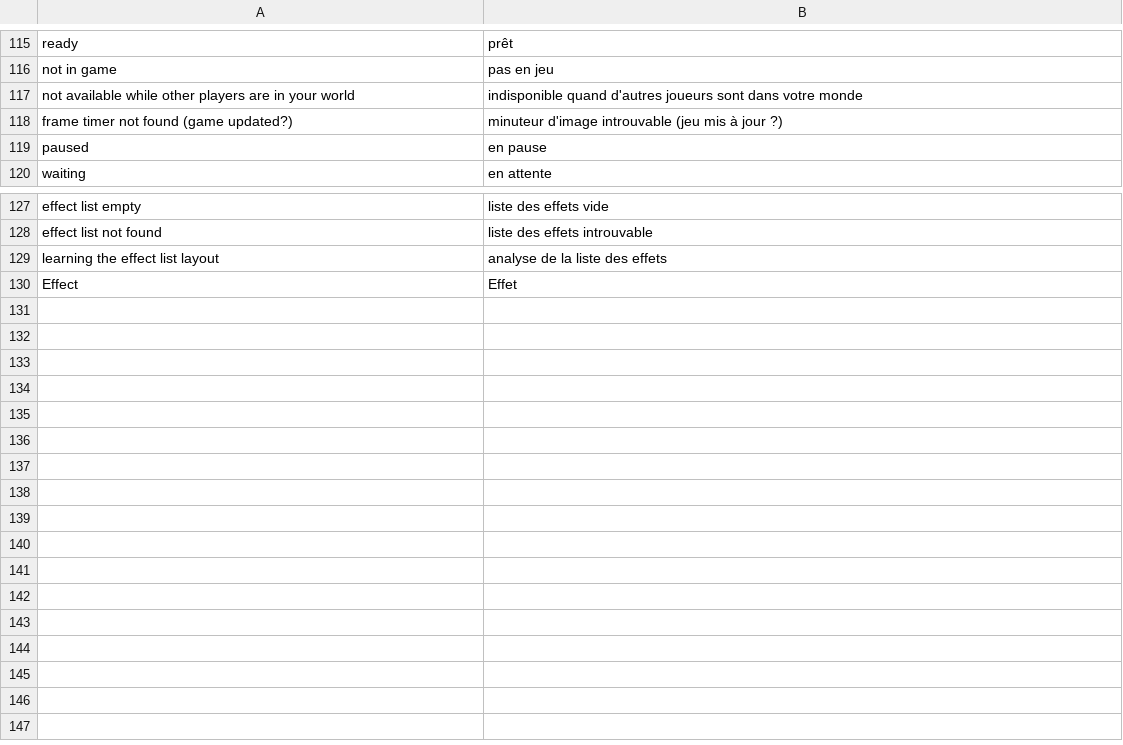
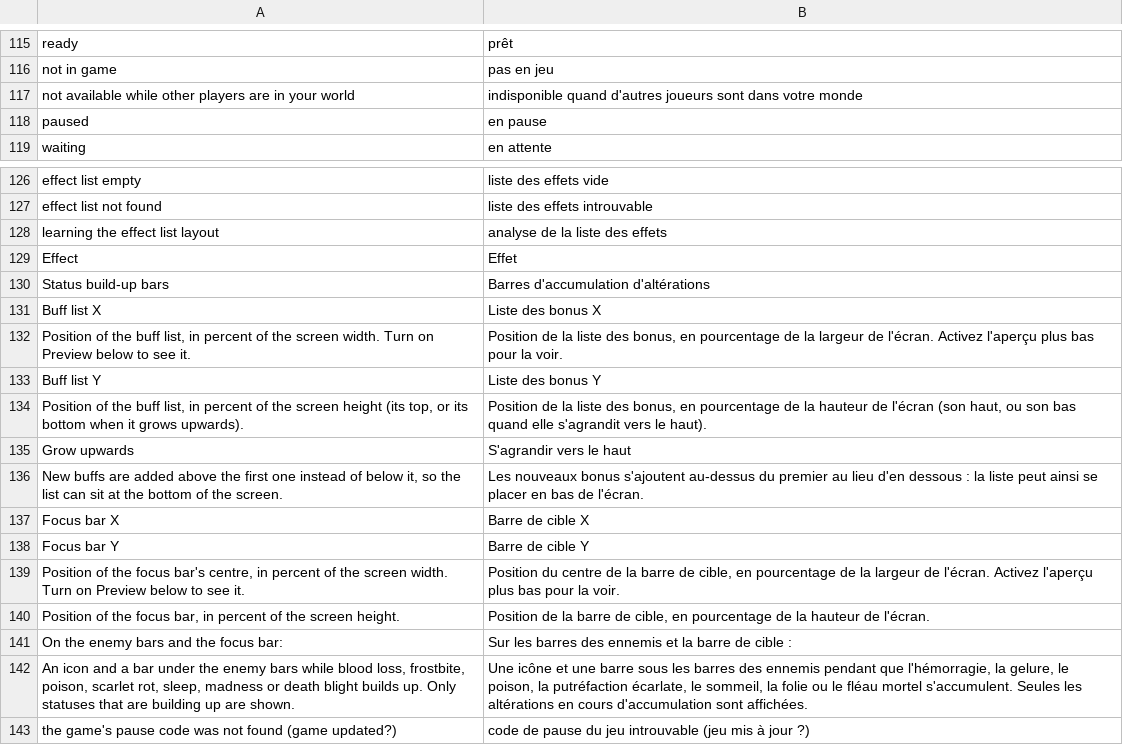
Before and after one commit to EneSuckSoi/zzostoom-quality-of-life, a TSV file: lang/fr.tsv, drawn as a sheet; only a part is shown, gaps mark what is left out; removed rows and columns are numbered as before the commit, all else as after; the diff names each change by its address in the sheet, - before the commit and + after, or states it on an @@ line.

```diff
--- a/lang/fr.tsv
+++ b/lang/fr.tsv
-row 118: frame timer not found (game updated?) | minuteur d'image introuvable (jeu mis à jour ?)
+row 130: Status build-up bars | Barres d'accumulation d'altérations
+row 131: Buff list X | Liste des bonus X
+row 132: Position of the buff list, in percent of the screen width. Turn on Preview below to see it. | Position de la liste des bonus, en pourcentage de la largeur de l'écran. Activez l'aperçu plus bas pour la voir.
+row 133: Buff list Y | Liste des bonus Y
+row 134: Position of the buff list, in percent of the screen height (its top, or its bottom when it grows upwards). | Position de la liste des bonus, en pourcentage de la hauteur de l'écran (son haut, ou son bas quand elle s'agrandit vers le haut).
+row 135: Grow upwards | S'agrandir vers le haut
+row 136: New buffs are added above the first one instead of below it, so the list can sit at the bottom of the screen. | Les nouveaux bonus s'ajoutent au-dessus du premier au lieu d'en dessous : la liste peut ainsi se placer en bas de l'écran.
+row 137: Focus bar X | Barre de cible X
+row 138: Focus bar Y | Barre de cible Y
+row 139: Position of the focus bar's centre, in percent of the screen width. Turn on Preview below to see it. | Position du centre de la barre de cible, en pourcentage de la largeur de l'écran. Activez l'aperçu plus bas pour la voir.
+row 140: Position of the focus bar, in percent of the screen height. | Position de la barre de cible, en pourcentage de la hauteur de l'écran.
+row 141: On the enemy bars and the focus bar: | Sur les barres des ennemis et la barre de cible :
+row 142: An icon and a bar under the enemy bars while blood loss, frostbite, poison, scarlet rot, sleep, madness or death blight builds up. Only statuses that are building up are shown. | Une icône et une barre sous les barres des ennemis pendant que l'hémorragie, la gelure, le poison, la putréfaction écarlate, le sommeil, la folie ou le fléau mortel s'accumulent. Seules les altérations en cours d'accumulation sont affichées.
+row 143: the game's pause code was not found (game updated?) | code de pause du jeu introuvable (jeu mis à jour ?)
```
Also changed, not shown: lang/de.tsv, lang/es.tsv, 26 other files.
